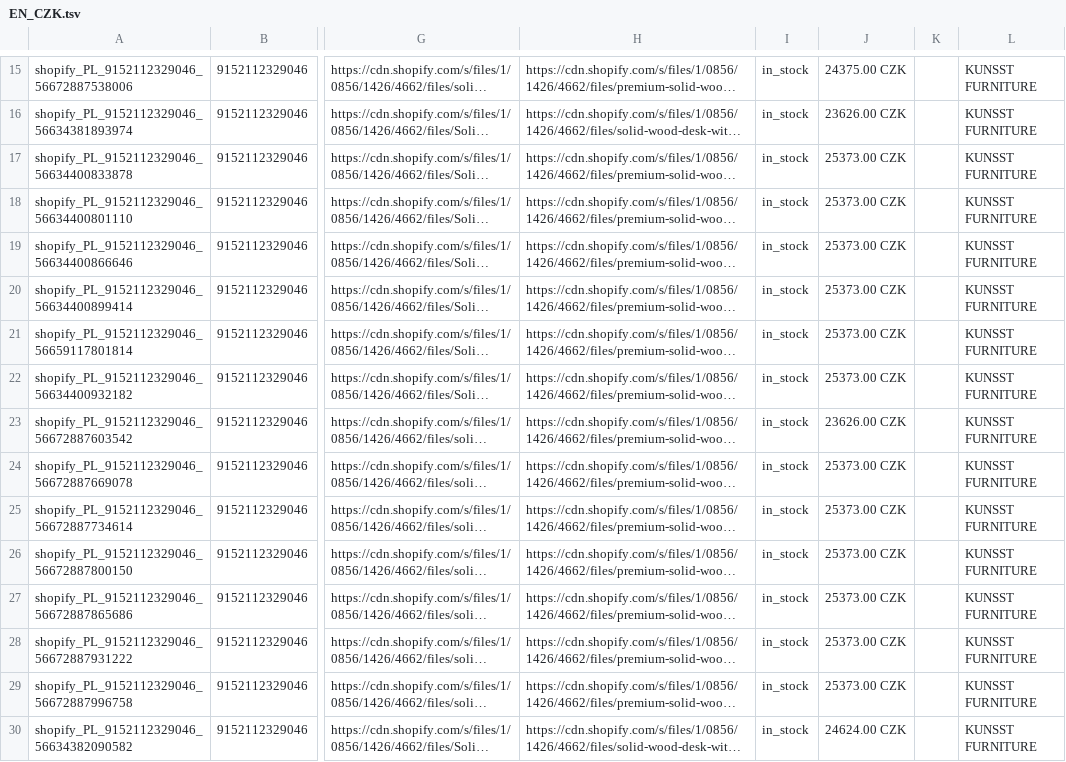
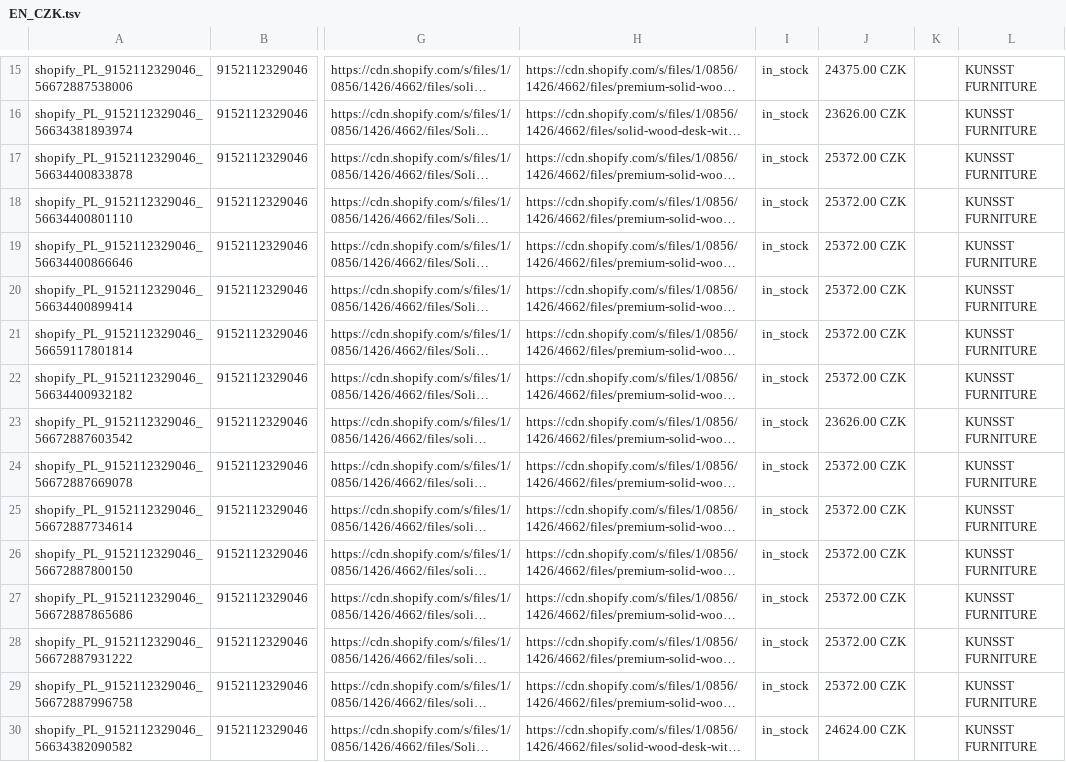
Before and after one commit to Kjubas2/kunsst-product-feeds, a TSV file: 03.platforms/google/output/EN_CZK.tsv, drawn as a sheet; only a part is shown, gaps mark what is left out; long unchanged cells end in …; the diff covers the shown part only; the diff names each change by its address in the sheet, - before the commit and + after, or states it on an @@ line.

```diff
--- a/03.platforms/google/output/EN_CZK.tsv
+++ b/03.platforms/google/output/EN_CZK.tsv
-J17:J22: 25373.00 CZK
+J17:J22: 25372.00 CZK
-J24:J29: 25373.00 CZK
+J24:J29: 25372.00 CZK
```
Also changed, not shown: 17 edited cells elsewhere in this file, 03.platforms/google/output/DE_CHF.tsv, 03.platforms/google/output/EN_CAD.tsv, 9 other files.
